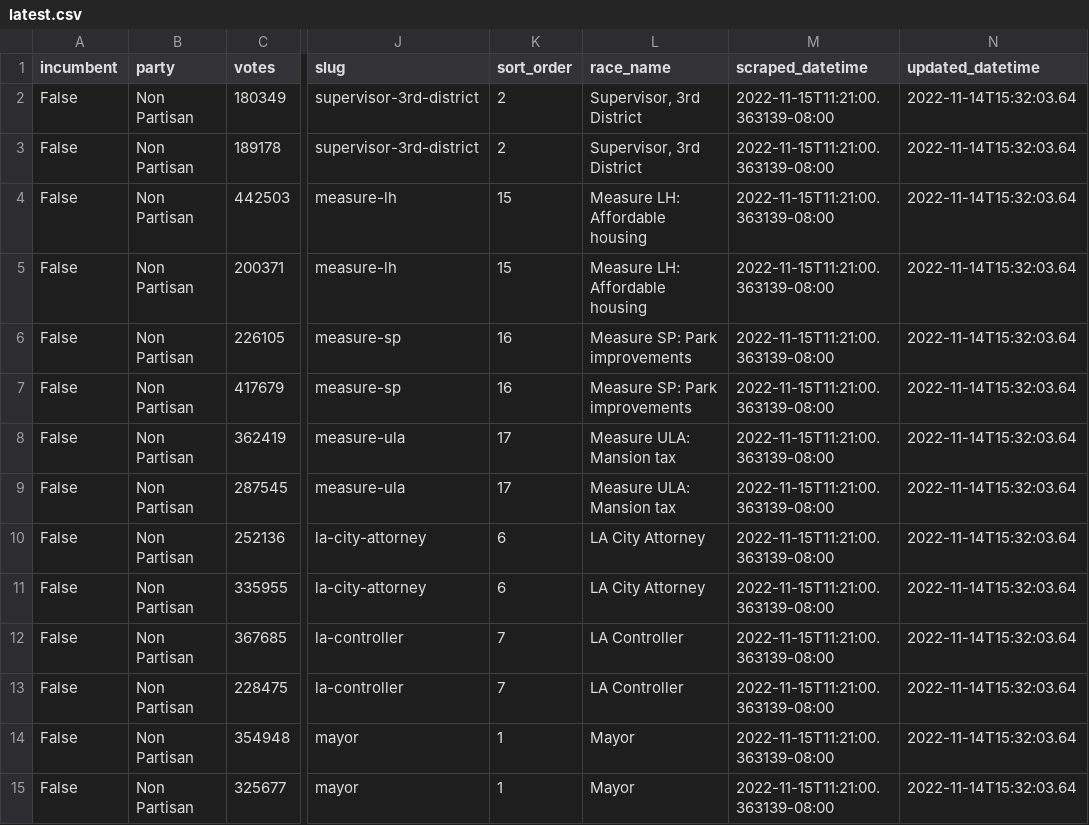
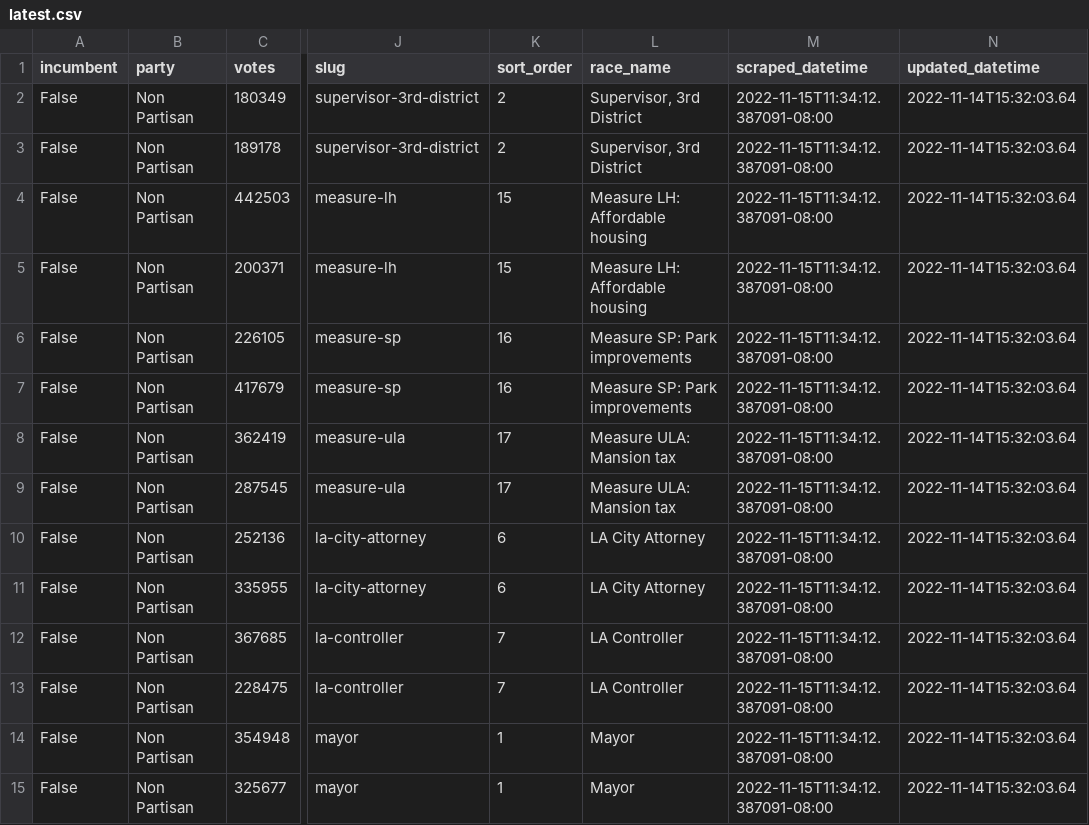
Before and after one commit to SCPR/local-election-results-etl, a CSV file: data/transformed/los_angeles_county/latest.csv, drawn as a sheet; only a part is shown, gaps mark what is left out; the diff covers the shown part only; the diff names each change by its address in the sheet, - before the commit and + after, or states it on an @@ line.

```diff
--- a/data/transformed/los_angeles_county/latest.csv
+++ b/data/transformed/los_angeles_county/latest.csv
-M2:M15 (scraped_datetime): 2022-11-15T11:21:00.363139-08:00
+M2:M15 (scraped_datetime): 2022-11-15T11:34:12.387091-08:00
```
Also changed, not shown: 94 edited cells elsewhere in this file, data/transformed/ca_secretary_of_state/latest.csv.
